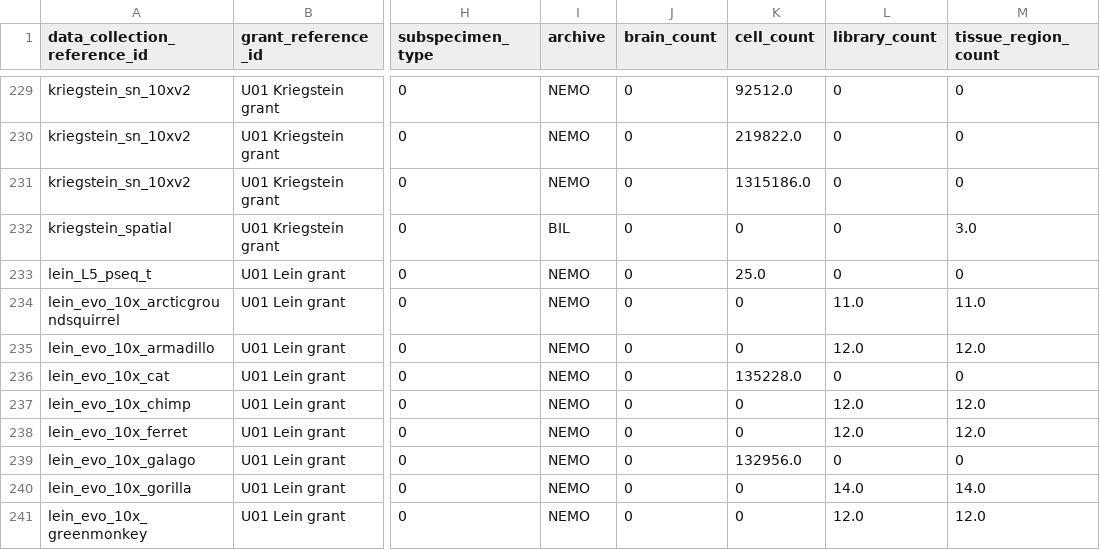
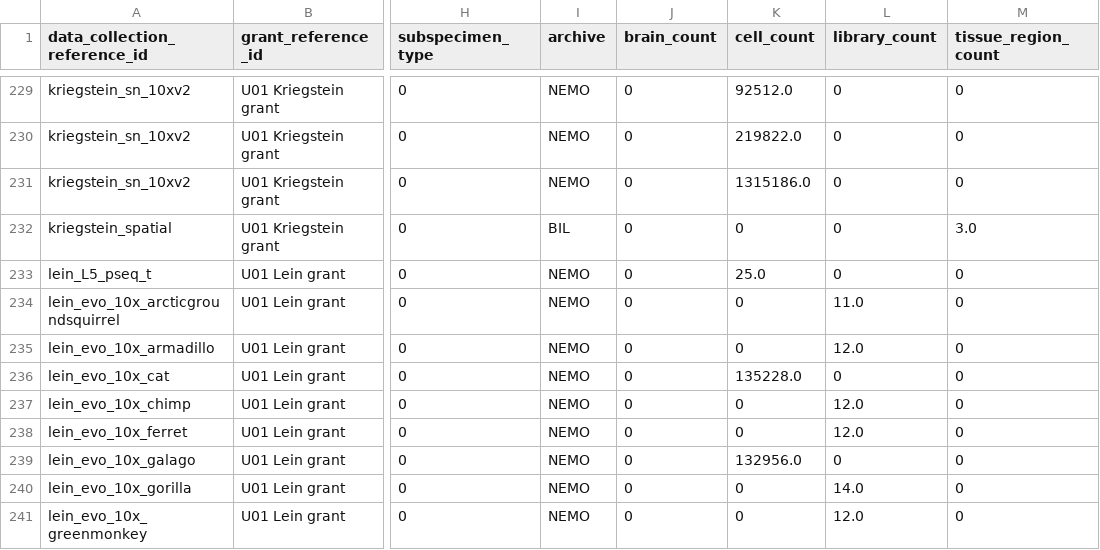
Before and after one commit to AllenInstitute/BCDC-Dashboards, a CSV file: dash_specimen_count_df.csv, drawn as a sheet; only a part is shown, gaps mark what is left out; the diff covers the shown part only; the diff names each change by its address in the sheet, - before the commit and + after, or states it on an @@ line.

```diff
--- a/dash_specimen_count_df.csv
+++ b/dash_specimen_count_df.csv
-M234 (tissue_region_count): 11.0
+M234 (tissue_region_count): 0
-M235 (tissue_region_count): 12.0
+M235 (tissue_region_count): 0
-M237:M238 (tissue_region_count): 12.0
+M237:M238 (tissue_region_count): 0
-M240 (tissue_region_count): 14.0
+M240 (tissue_region_count): 0
-M241 (tissue_region_count): 12.0
+M241 (tissue_region_count): 0
```
Also changed, not shown: 2 added rows, 9 removed rows and 46 edited cells elsewhere in this file, dash_sample_count_df.csv, 6 other files.
